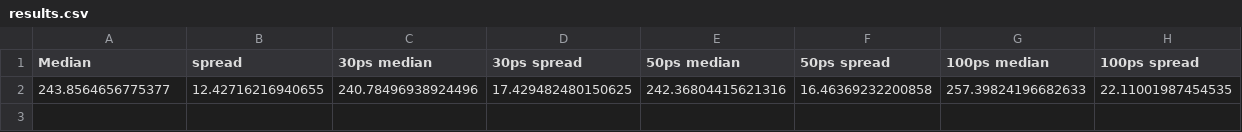
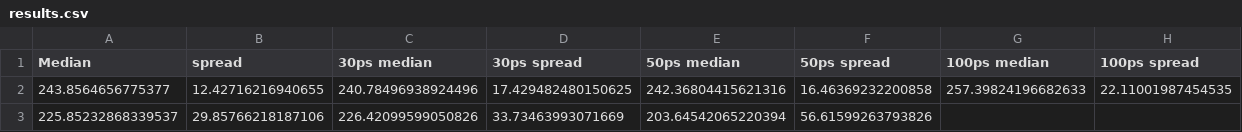
Before and after one commit to AntonKristensen/PicoTDC, a CSV file: Simulations/FinalSims/SingleEnergy/results.csv, drawn as a sheet.

```diff
--- a/Simulations/FinalSims/SingleEnergy/results.csv
+++ b/Simulations/FinalSims/SingleEnergy/results.csv
@@ -2 +2,2 @@ Median, spread, 30ps median, 30ps spread, 50ps median, 50ps spread, 100ps median
 243.8564656775377, 12.42716216940655, 240.78496938924496, 17.429482480150625, 242.36804415621316, 16.46369232200858, 257.39824196682633, 22.11001987454535
+225.85232868339537, 29.85766218187106, 226.42099599050826, 33.73463993071669, 203.64542065220394, 56.61599263793826
```
Also changed, not shown: 5 other files.
